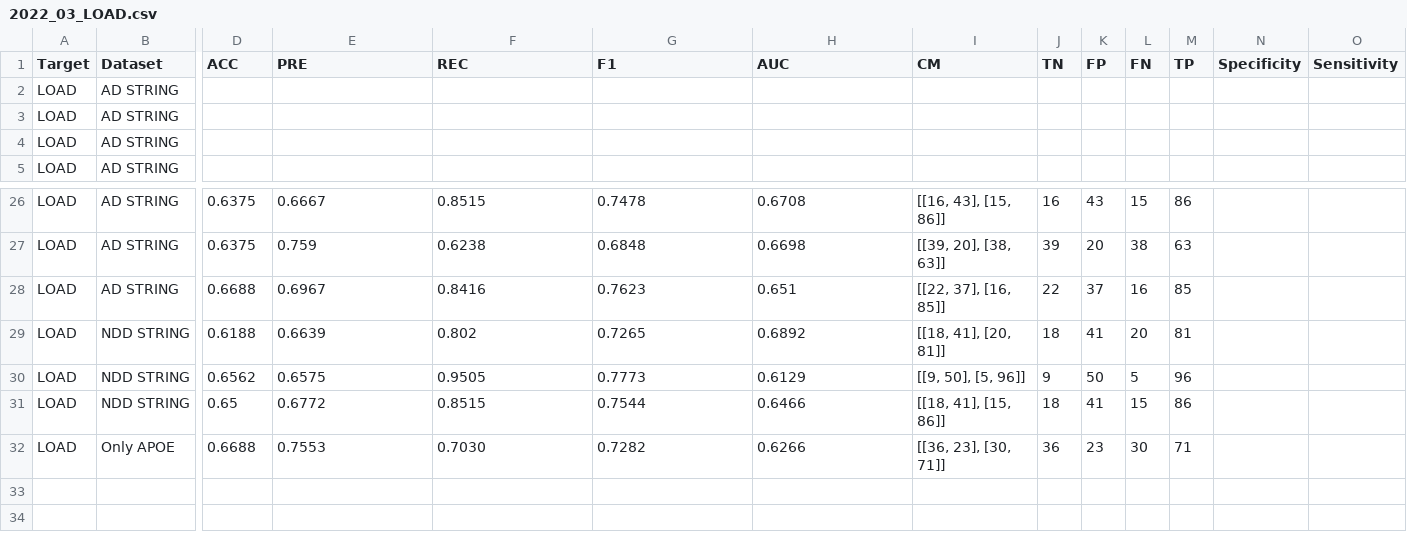
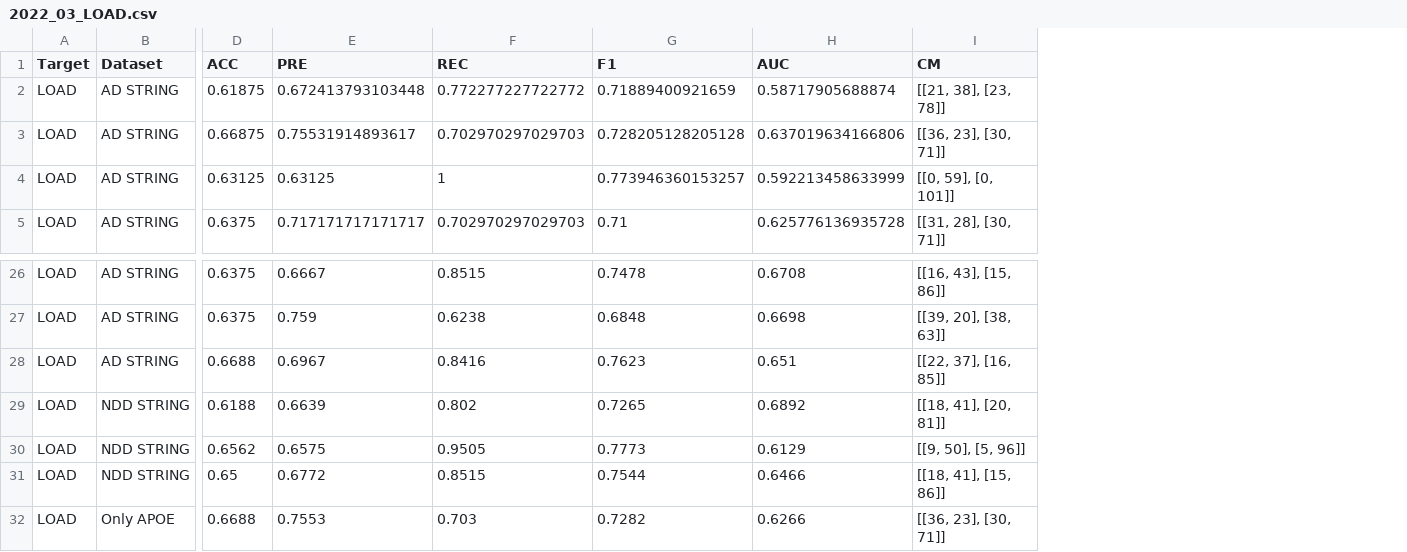
Before and after one commit to laurahdezlorenzo/graph_genetics, a CSV file: results/GNNs_LOAD/2022_03_LOAD.csv, drawn as a sheet; only a part is shown, gaps mark what is left out; the diff covers the shown part only; the diff names each change by its address in the sheet, - before the commit and + after, or states it on an @@ line.

```diff
--- a/results/GNNs_LOAD/2022_03_LOAD.csv
+++ b/results/GNNs_LOAD/2022_03_LOAD.csv
-column J (TN), rows 26-32: 16 | 39 | 22 | 18 | 9 | 18 | 36
-column K (FP), rows 26-32: 43 | 20 | 37 | 41 | 50 | 41 | 23
-column L (FN), rows 26-32: 15 | 38 | 16 | 20 | 5 | 15 | 30
-column M (TP), rows 26-32: 86 | 63 | 85 | 81 | 96 | 86 | 71
-column N (Specificity), empty
-column O (Sensitivity), empty
-D2 (ACC): (empty)
+D2 (ACC): 0.61875
-E2 (PRE): (empty)
+E2 (PRE): 0.672413793103448
-F2 (REC): (empty)
+F2 (REC): 0.772277227722772
-G2 (F1): (empty)
+G2 (F1): 0.71889400921659
-H2 (AUC): (empty)
+H2 (AUC): 0.58717905688874
-I2 (CM): (empty)
+I2 (CM): [[21, 38], [23, 78]]
-D3 (ACC): (empty)
+D3 (ACC): 0.66875
-E3 (PRE): (empty)
+E3 (PRE): 0.75531914893617
-F3 (REC): (empty)
+F3 (REC): 0.702970297029703
-G3 (F1): (empty)
+G3 (F1): 0.728205128205128
-H3 (AUC): (empty)
+H3 (AUC): 0.637019634166806
-I3 (CM): (empty)
+I3 (CM): [[36, 23], [30, 71]]
-D4 (ACC): (empty)
+D4 (ACC): 0.63125
-E4 (PRE): (empty)
+E4 (PRE): 0.63125
-F4 (REC): (empty)
+F4 (REC): 1
-G4 (F1): (empty)
+G4 (F1): 0.773946360153257
-H4 (AUC): (empty)
+H4 (AUC): 0.592213458633999
-I4 (CM): (empty)
+I4 (CM): [[0, 59], [0, 101]]
-D5 (ACC): (empty)
+D5 (ACC): 0.6375
-E5 (PRE): (empty)
+E5 (PRE): 0.717171717171717
-F5 (REC): (empty)
+F5 (REC): 0.702970297029703
-G5 (F1): (empty)
+G5 (F1): 0.71
-H5 (AUC): (empty)
+H5 (AUC): 0.625776136935728
-I5 (CM): (empty)
+I5 (CM): [[31, 28], [30, 71]]
-F32 (REC): 0.7030
+F32 (REC): 0.703
```
Also changed, not shown: 120 edited cells elsewhere in this file, results/GNNs_comparison/2022_01_PET_AGG.csv, 30 other files.
